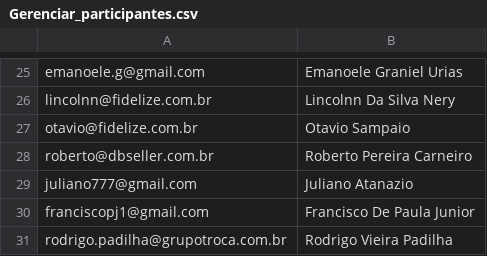
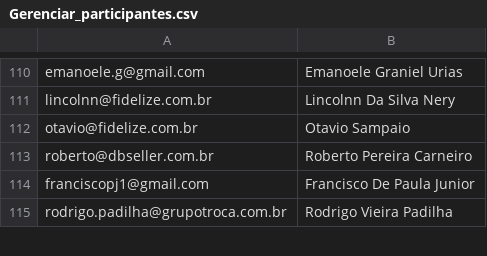
Before and after one commit to pgbr/umovme-integration, a CSV file: Gerenciar_participantes.csv, drawn as a sheet; only a part is shown, gaps mark what is left out; removed rows and columns are numbered as before the commit, all else as after; the diff covers the shown part only; the diff names each change by its address in the sheet, - before the commit and + after, or states it on an @@ line.

```diff
--- a/Gerenciar_participantes.csv
+++ b/Gerenciar_participantes.csv
-row 29: juliano777@gmail.com | Juliano Atanazio
```
Also changed, not shown: 85 added rows elsewhere in this file, 1 other file.
